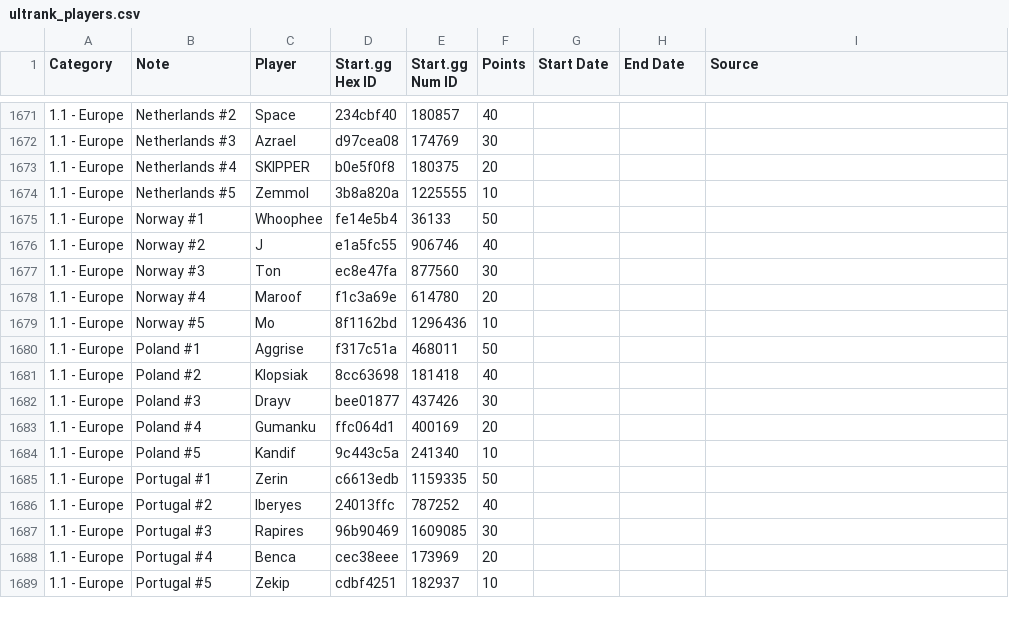
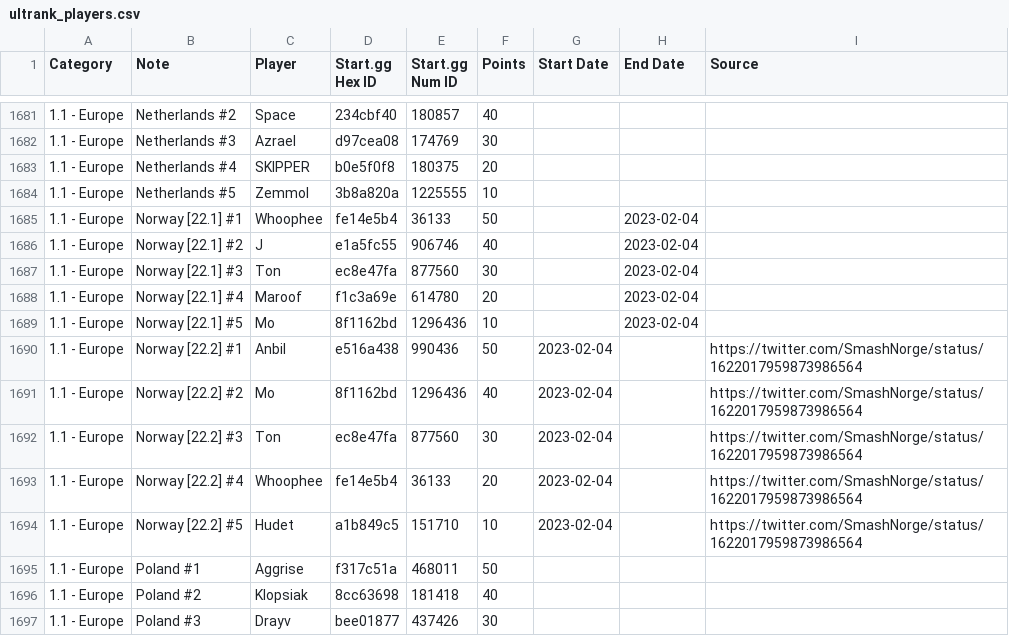
Before and after one commit to kenniky/ultrank-scoring, a CSV file: ultrank_players.csv, drawn as a sheet; only a part is shown, gaps mark what is left out; the shorter side is filled out with more unchanged rows; the diff covers the shown part only.

Commit message:
norway/iceland prs

```diff
--- a/ultrank_players.csv
+++ b/ultrank_players.csv
@@ -1674,7 +1684,12 @@ Category,Note,Player,Start.gg Hex ID,Start.gg Num ID,Points,Start Date,End Date,
 1.1 - Europe,Netherlands #5,Zemmol,3b8a820a,1225555,10,,,
-1.1 - Europe,Norway #1,Whoophee,fe14e5b4,36133,50,,,
-1.1 - Europe,Norway #2,J,e1a5fc55,906746,40,,,
-1.1 - Europe,Norway #3,Ton,ec8e47fa,877560,30,,,
-1.1 - Europe,Norway #4,Maroof,f1c3a69e,614780,20,,,
-1.1 - Europe,Norway #5,Mo,8f1162bd,1296436,10,,,
+1.1 - Europe,Norway [22.1] #1,Whoophee,fe14e5b4,36133,50,,2023-02-04,
+1.1 - Europe,Norway [22.1] #2,J,e1a5fc55,906746,40,,2023-02-04,
+1.1 - Europe,Norway [22.1] #3,Ton,ec8e47fa,877560,30,,2023-02-04,
+1.1 - Europe,Norway [22.1] #4,Maroof,f1c3a69e,614780,20,,2023-02-04,
+1.1 - Europe,Norway [22.1] #5,Mo,8f1162bd,1296436,10,,2023-02-04,
+1.1 - Europe,Norway [22.2] #1,Anbil,e516a438,990436,50,2023-02-04,,https://twitter.com/SmashNorge/status/1622017959873986564
+1.1 - Europe,Norway [22.2] #2,Mo,8f1162bd,1296436,40,2023-02-04,,https://twitter.com/SmashNorge/status/1622017959873986564
+1.1 - Europe,Norway [22.2] #3,Ton,ec8e47fa,877560,30,2023-02-04,,https://twitter.com/SmashNorge/status/1622017959873986564
+1.1 - Europe,Norway [22.2] #4,Whoophee,fe14e5b4,36133,20,2023-02-04,,https://twitter.com/SmashNorge/status/1622017959873986564
+1.1 - Europe,Norway [22.2] #5,Hudet,a1b849c5,151710,10,2023-02-04,,https://twitter.com/SmashNorge/status/1622017959873986564
 1.1 - Europe,Poland #1,Aggrise,f317c51a,468011,50,,,
```
Also changed, not shown: 10 added rows and 20 edited cells elsewhere in this file, ultrank_tags.csv.
